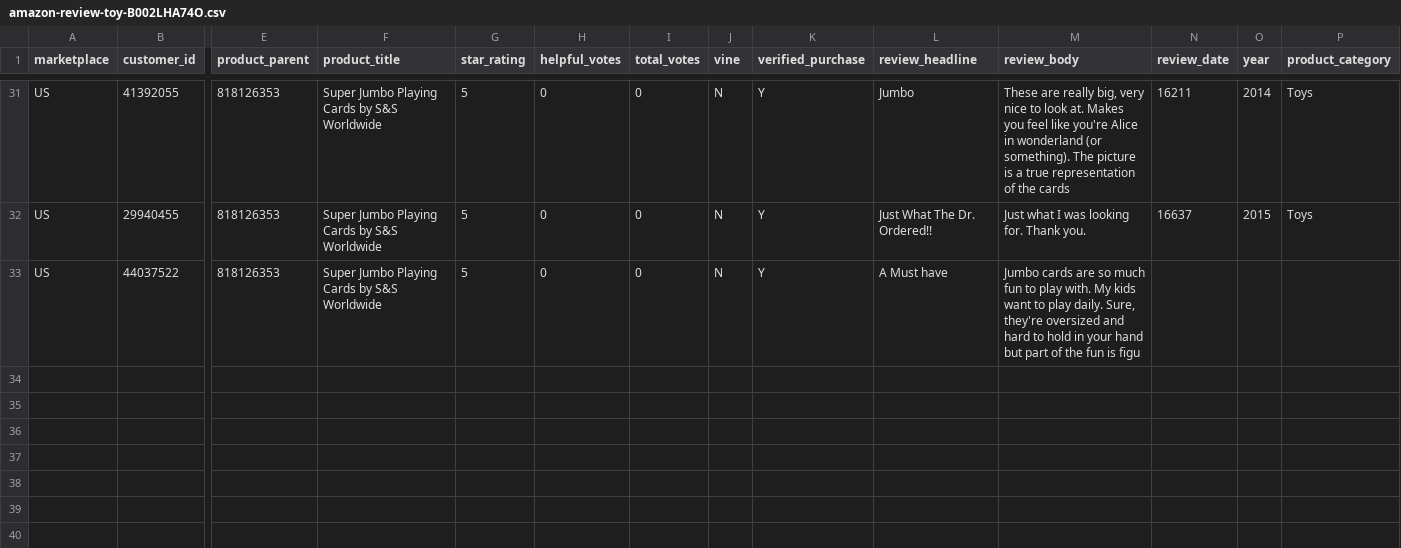
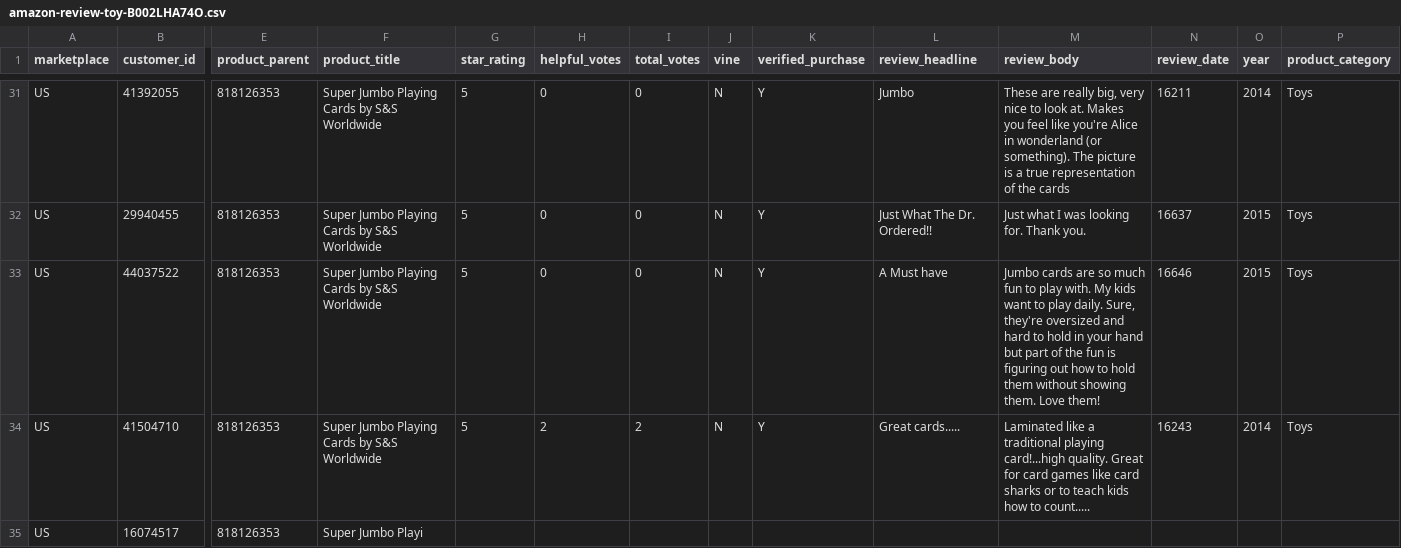
Before and after one commit to reapersy/serverless-nlp-solution-cdk, a CSV file: script/simulation/data/amazon-review-toy-B002LHA74O.csv, drawn as a sheet; only a part is shown, gaps mark what is left out; rows hold the shown columns only; the diff names each change by its address in the sheet, - before the commit and + after, or states it on an @@ line.

Commit message:
deployed new version

```diff
--- a/script/simulation/data/amazon-review-toy-B002LHA74O.csv
+++ b/script/simulation/data/amazon-review-toy-B002LHA74O.csv
-M33 (review_body): …fun is figu
+M33 (review_body): …fun is figuring out how to hold them without showing them. Love them!
-N33 (review_date): (empty)
+N33 (review_date): 16646
-O33 (year): (empty)
+O33 (year): 2015
-P33 (product_category): (empty)
+P33 (product_category): Toys
+row 34: US | 41504710 | 818126353 | Super Jumbo Playing Cards by S&S Worldwide | 5 | 2 | 2 | N | Y | Great cards..... | Laminated like a traditional playing card!...high quality. Great for card games like card sharks or to teach kids how to count..... | 16243 | 2014 | Toys
+row 35: US | 16074517 | 818126353 | Super Jumbo Playi
```
